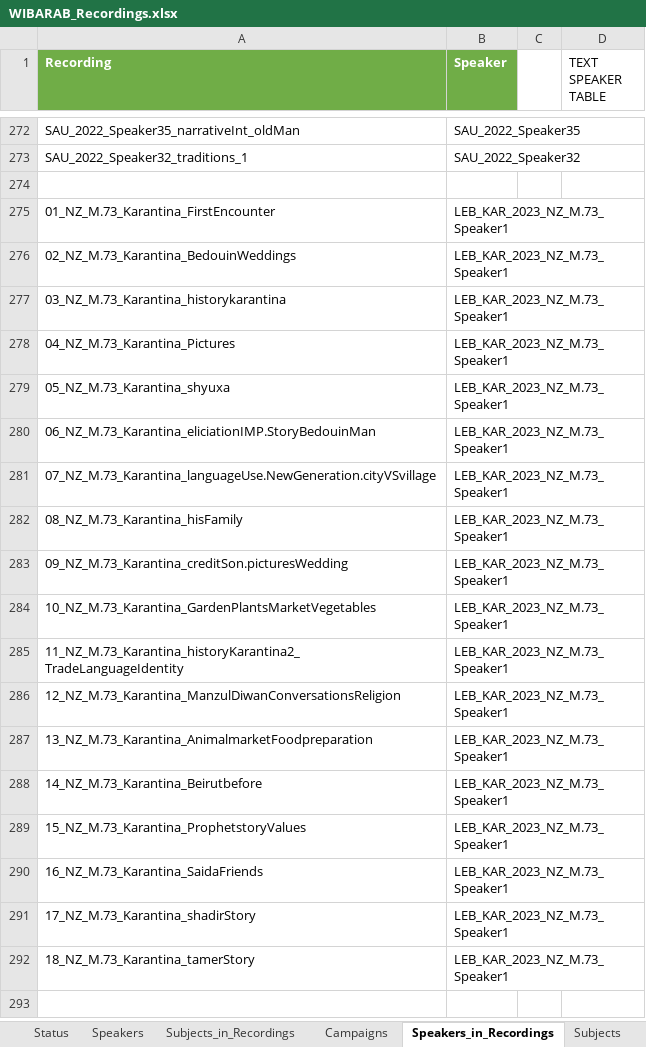
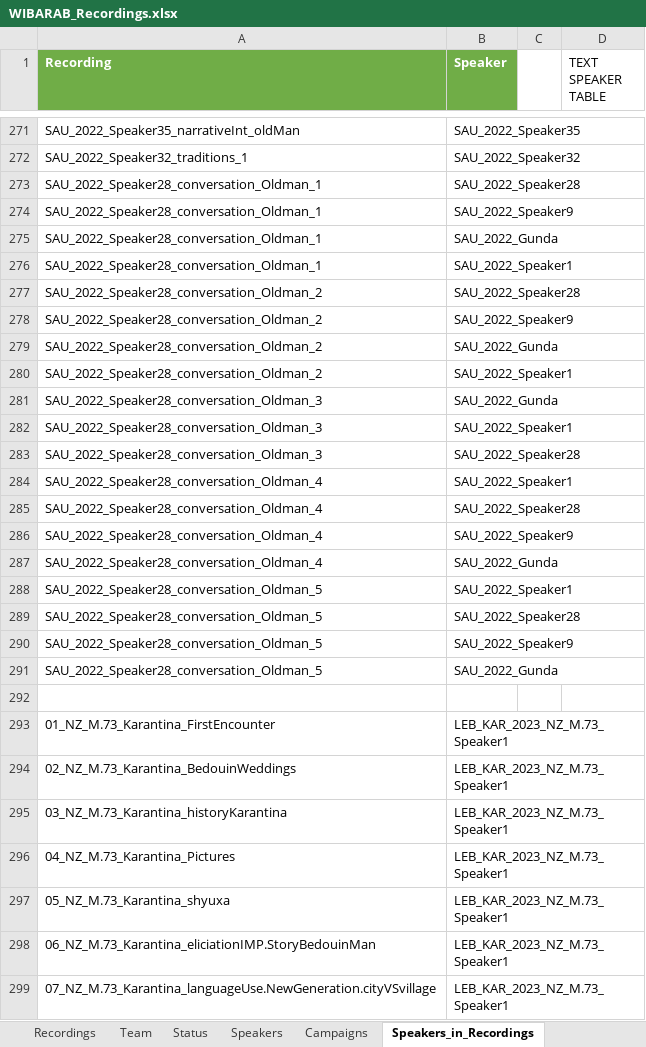
Before and after one commit to wibarab/corpus-data, an Excel workbook: 080_scripts_generic/080_01_ELAN2TEI/data/WIBARAB_Recordings.xlsx, sheet Speakers_in_Recordings, drawn as a sheet; only a part is shown, gaps mark what is left out; the shorter side is filled out with more unchanged rows; values as stored, in another font and other column widths than the file's, no borders; addresses are those after the commit; the diff covers the shown part only; the diff names each change by its address in the sheet, - before the commit and + after, or states it on an @@ line.

Commit message:
update recordings.xlsx

```diff
--- a/080_scripts_generic/080_01_ELAN2TEI/data/WIBARAB_Recordings.xlsx (sheet Speakers_in_Recordings)
+++ b/080_scripts_generic/080_01_ELAN2TEI/data/WIBARAB_Recordings.xlsx (sheet Speakers_in_Recordings)
+row 273: SAU_2022_Speaker28_conversation_Oldman_1 | SAU_2022_Speaker28
+row 274: SAU_2022_Speaker28_conversation_Oldman_1 | SAU_2022_Speaker9
+row 275: SAU_2022_Speaker28_conversation_Oldman_1 | SAU_2022_Gunda
+row 276: SAU_2022_Speaker28_conversation_Oldman_1 | SAU_2022_Speaker1
+row 277: SAU_2022_Speaker28_conversation_Oldman_2 | SAU_2022_Speaker28
+row 278: SAU_2022_Speaker28_conversation_Oldman_2 | SAU_2022_Speaker9
+row 279: SAU_2022_Speaker28_conversation_Oldman_2 | SAU_2022_Gunda
+row 280: SAU_2022_Speaker28_conversation_Oldman_2 | SAU_2022_Speaker1
+row 281: SAU_2022_Speaker28_conversation_Oldman_3 | SAU_2022_Gunda
+row 282: SAU_2022_Speaker28_conversation_Oldman_3 | SAU_2022_Speaker1
+row 283: SAU_2022_Speaker28_conversation_Oldman_3 | SAU_2022_Speaker28
+row 284: SAU_2022_Speaker28_conversation_Oldman_4 | SAU_2022_Speaker1
+row 285: SAU_2022_Speaker28_conversation_Oldman_4 | SAU_2022_Speaker28
+row 286: SAU_2022_Speaker28_conversation_Oldman_4 | SAU_2022_Speaker9
+row 287: SAU_2022_Speaker28_conversation_Oldman_4 | SAU_2022_Gunda
+row 288: SAU_2022_Speaker28_conversation_Oldman_5 | SAU_2022_Speaker1
+row 289: SAU_2022_Speaker28_conversation_Oldman_5 | SAU_2022_Speaker28
+row 290: SAU_2022_Speaker28_conversation_Oldman_5 | SAU_2022_Speaker9
+row 291: SAU_2022_Speaker28_conversation_Oldman_5 | SAU_2022_Gunda
-A295 (Recording): 03_NZ_M.73_Karantina_historykarantina
+A295 (Recording): 03_NZ_M.73_Karantina_historyKarantina
```
Also changed, not shown: 7 added rows, 9 removed rows and 6 edited cells elsewhere in this sheet, sheet Recordings, sheet Speakers, sheet Subjects_in_Recordings, sheet Campaigns, sheet Subjects, other sheet tabs, formulas that keep their value.
